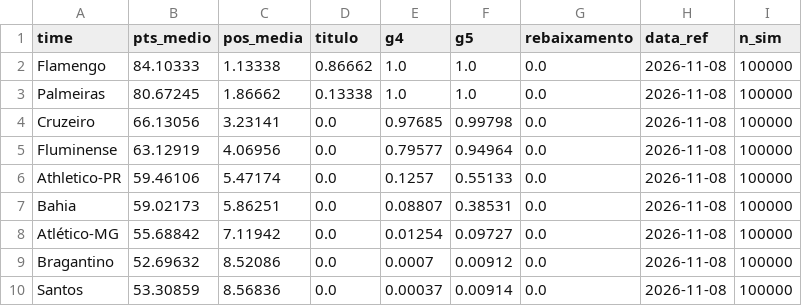
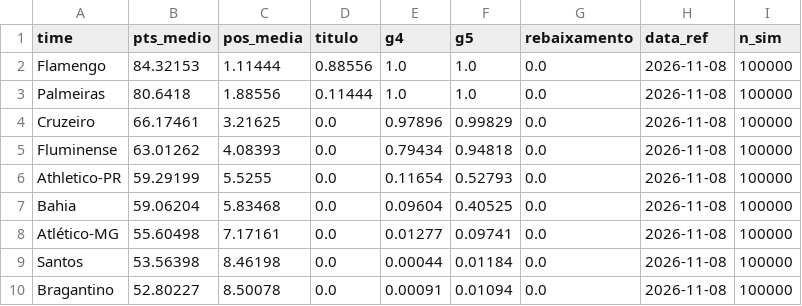
Before and after one commit to AndreiGitH/brasileirao-probabilidades, a CSV file: data/processed/simulacoes/2026-11-08.csv, drawn as a sheet; only a part is shown; the diff covers the shown part only.

```diff
--- a/data/processed/simulacoes/2026-11-08.csv
+++ b/data/processed/simulacoes/2026-11-08.csv
@@ -1,10 +1,10 @@
 time,pts_medio,pos_media,titulo,g4,g5,rebaixamento,data_ref,n_sim
-Flamengo,84.10333,1.13338,0.86662,1.0,1.0,0.0,2026-11-08,100000
-Palmeiras,80.67245,1.86662,0.13338,1.0,1.0,0.0,2026-11-08,100000
-Cruzeiro,66.13056,3.23141,0.0,0.97685,0.99798,0.0,2026-11-08,100000
-Fluminense,63.12919,4.06956,0.0,0.79577,0.94964,0.0,2026-11-08,100000
-Athletico-PR,59.46106,5.47174,0.0,0.1257,0.55133,0.0,2026-11-08,100000
-Bahia,59.02173,5.86251,0.0,0.08807,0.38531,0.0,2026-11-08,100000
-Atlético-MG,55.68842,7.11942,0.0,0.01254,0.09727,0.0,2026-11-08,100000
-Bragantino,52.69632,8.52086,0.0,0.0007,0.00912,0.0,2026-11-08,100000
-Santos,53.30859,8.56836,0.0,0.00037,0.00914,0.0,2026-11-08,100000
+Flamengo,84.32153,1.11444,0.88556,1.0,1.0,0.0,2026-11-08,100000
+Palmeiras,80.6418,1.88556,0.11444,1.0,1.0,0.0,2026-11-08,100000
+Cruzeiro,66.17461,3.21625,0.0,0.97896,0.99829,0.0,2026-11-08,100000
+Fluminense,63.01262,4.08393,0.0,0.79434,0.94818,0.0,2026-11-08,100000
+Athletico-PR,59.29199,5.5255,0.0,0.11654,0.52793,0.0,2026-11-08,100000
+Bahia,59.06204,5.83468,0.0,0.09604,0.40525,0.0,2026-11-08,100000
+Atlético-MG,55.60498,7.17161,0.0,0.01277,0.09741,0.0,2026-11-08,100000
+Santos,53.56398,8.46198,0.0,0.00044,0.01184,0.0,2026-11-08,100000
+Bragantino,52.80227,8.50078,0.0,0.00091,0.01094,0.0,2026-11-08,100000
```
Also changed, not shown: 2 added rows, 2 removed rows and 26 edited cells elsewhere in this file.
